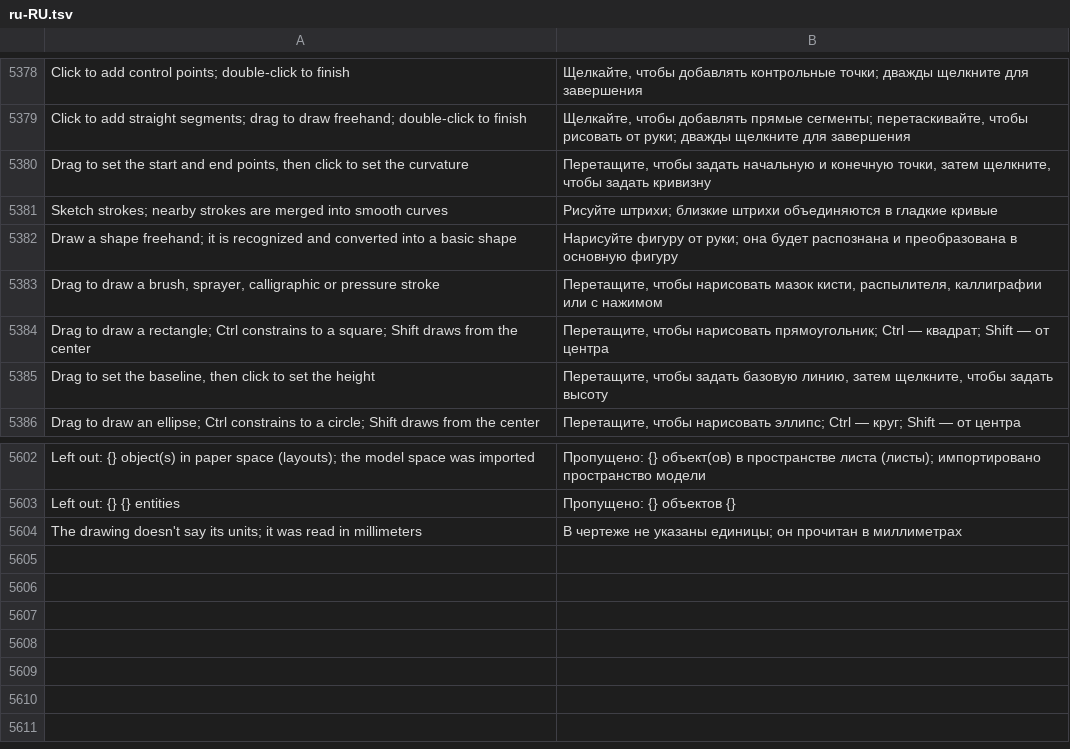
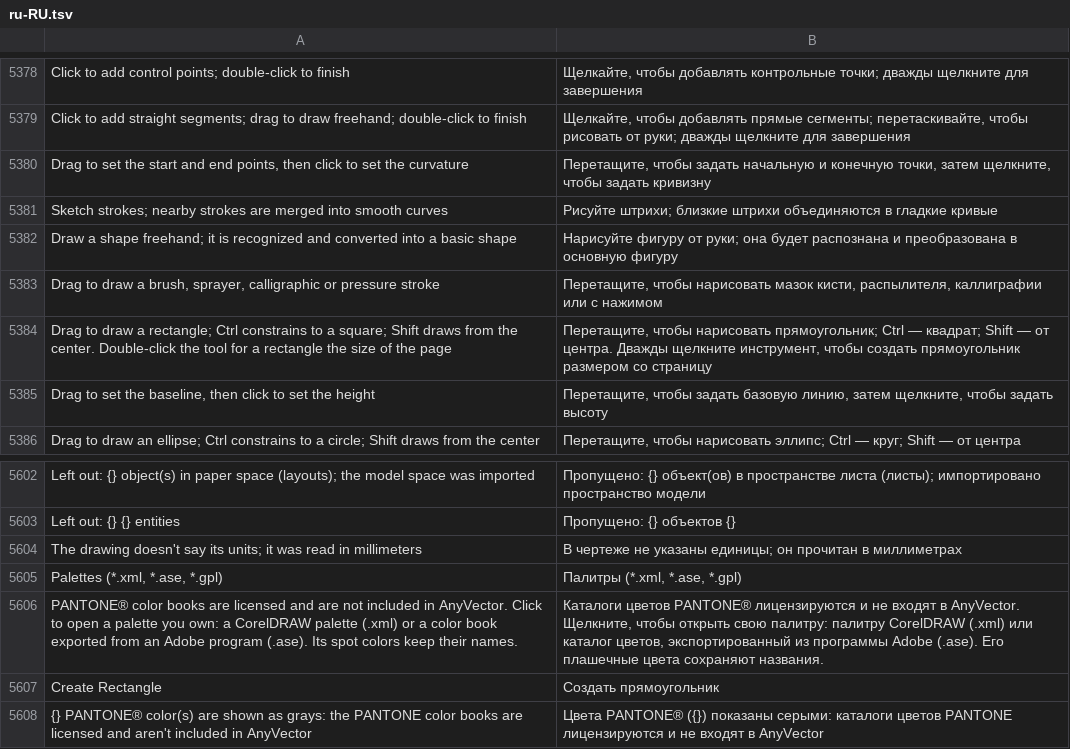
Before and after one commit to toim22/AnyVector, a TSV file: crates/anyvector/assets/i18n/ru-RU.tsv, drawn as a sheet; only a part is shown, gaps mark what is left out.

Commit message:
Fix #95-#99: Pantone palettes, treat-as-filled toggle, closed ellipses, text Break Apart, page rectangle
- #96: the toolbar "Treat all objects as filled" button is the only control again; the Options checkbox that overrode it is removed and the setting starts off.
- #97: ellipses converted to curves are closed paths; open files/imports with end-meeting subpaths are repaired on load.
- #98: Break Apart keeps artistic text editable, splitting lines, then words, then characters; warped text still becomes curves.
- #99: double-clicking the Rectangle tool creates a page-sized rectangle.
- #95: greyed PANTONE rows explain the license and open Open Palette; .ase color books can be opened; spot colors applied from a palette keep their name; CMX import notes PANTONE colors shown as gray.
- Translations for the new strings in all 14 languages; unit and visual tests for each fix.

```diff
--- a/crates/anyvector/assets/i18n/ru-RU.tsv
+++ b/crates/anyvector/assets/i18n/ru-RU.tsv
@@ -5383,3 +5383,3 @@ Draw a shape freehand; it is recognized and converted into a basic shape	Нар
 Drag to draw a brush, sprayer, calligraphic or pressure stroke	Перетащите, чтобы нарисовать мазок кисти, распылителя, каллиграфии или с нажимом
-Drag to draw a rectangle; Ctrl constrains to a square; Shift draws from the center	Перетащите, чтобы нарисовать прямоугольник; Ctrl — квадрат; Shift — от центра
+Drag to draw a rectangle; Ctrl constrains to a square; Shift draws from the center. Double-click the tool for a rectangle the size of the page	Перетащите, чтобы нарисовать прямоугольник; Ctrl — квадрат; Shift — от центра. Дважды щелкните инструмент, чтобы создать прямоугольник размером со страницу
 Drag to set the baseline, then click to set the height	Перетащите, чтобы задать базовую линию, затем щелкните, чтобы задать высоту
@@ -5604 +5604,5 @@ Left out: {} {} entities	Пропущено: {} объектов {}
 The drawing doesn't say its units; it was read in millimeters	В чертеже не указаны единицы; он прочитан в миллиметрах
+Palettes (*.xml, *.ase, *.gpl)	Палитры (*.xml, *.ase, *.gpl)
+PANTONE® color books are licensed and are not included in AnyVector. Click to open a palette you own: a CorelDRAW palette (.xml) or a color book exported from an Adobe program (.ase). Its spot colors keep their names.	Каталоги цветов PANTONE® лицензируются и не входят в AnyVector. Щелкните, чтобы открыть свою палитру: палитру CorelDRAW (.xml) или каталог цветов, экспортированный из программы Adobe (.ase). Его плашечные цвета сохраняют названия.
+Create Rectangle	Создать прямоугольник
+{} PANTONE® color(s) are shown as grays: the PANTONE color books are licensed and aren't included in AnyVector	Цвета PANTONE® ({}) показаны серыми: каталоги цветов PANTONE лицензируются и не входят в AnyVector
```
Also changed, not shown: crates/anyvector/assets/i18n/es-ES.tsv, crates/anyvector/assets/i18n/it-IT.tsv, 31 other files.
